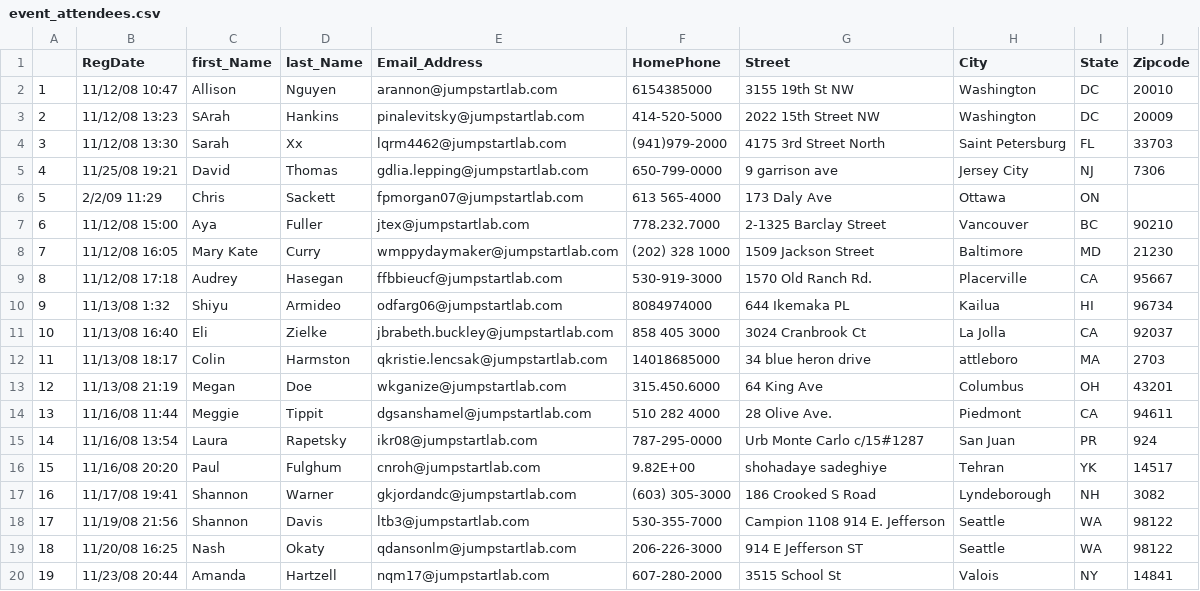
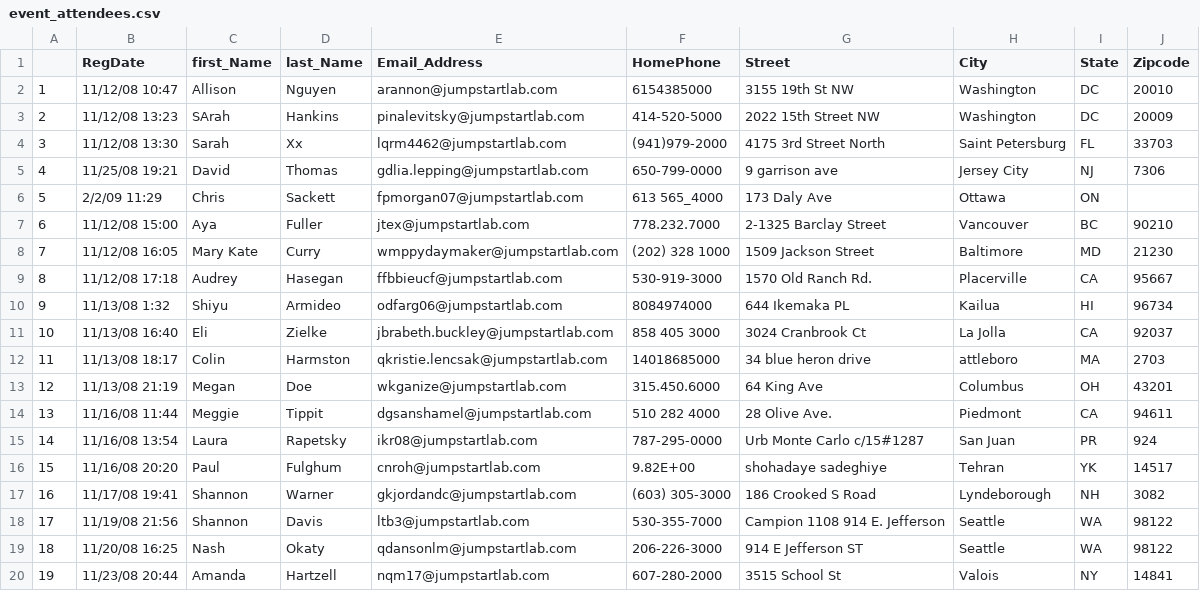
Before and after one commit to brannj/The_Odin_Project, a CSV file: serialization/event_manager/event_attendees.csv, drawn as a sheet.

Commit message:
Clean phone numbers.

```diff
--- a/serialization/event_manager/event_attendees.csv
+++ b/serialization/event_manager/event_attendees.csv
@@ -5,3 +5,3 @@
 4,11/25/08 19:21,David,Thomas,gdlia.lepping@jumpstartlab.com,650-799-0000,9 garrison ave,Jersey City,NJ,7306
-5,2/2/09 11:29,Chris,Sackett,fpmorgan07@jumpstartlab.com,613 565-4000,173 Daly Ave,Ottawa,ON,
+5,2/2/09 11:29,Chris,Sackett,fpmorgan07@jumpstartlab.com,613 565_4000,173 Daly Ave,Ottawa,ON,
 6,11/12/08 15:00,Aya,Fuller,jtex@jumpstartlab.com,778.232.7000,2-1325 Barclay Street,Vancouver,BC,90210
```
Also changed, not shown: 20 other files.
